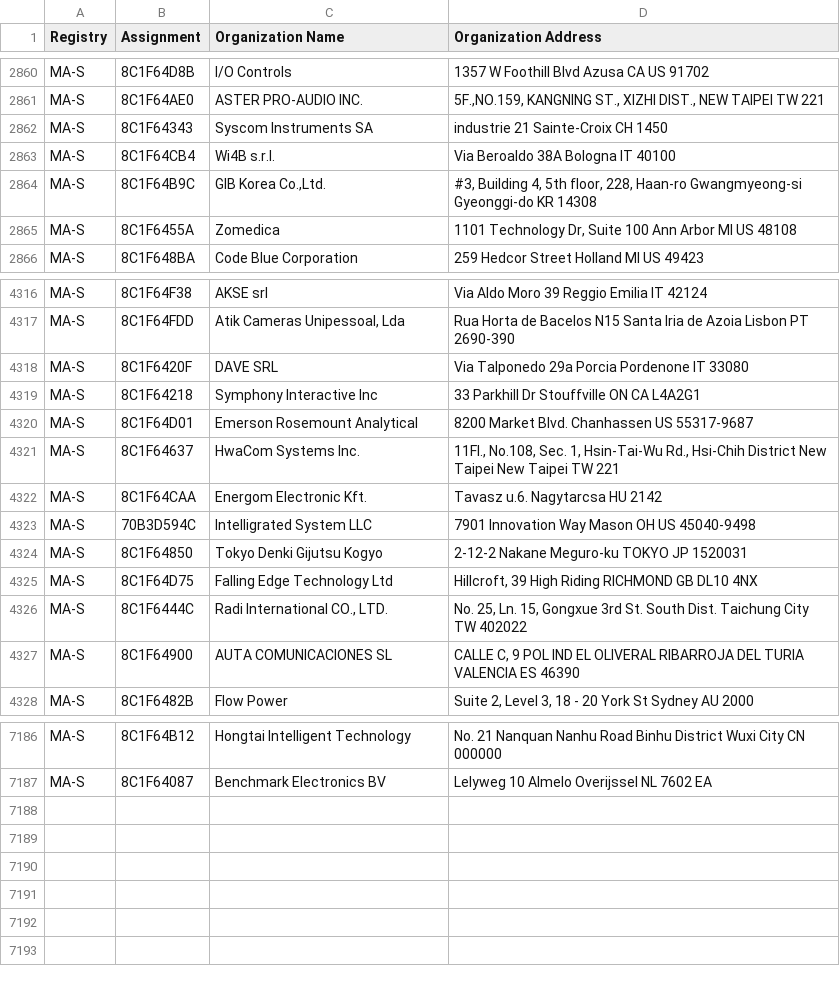
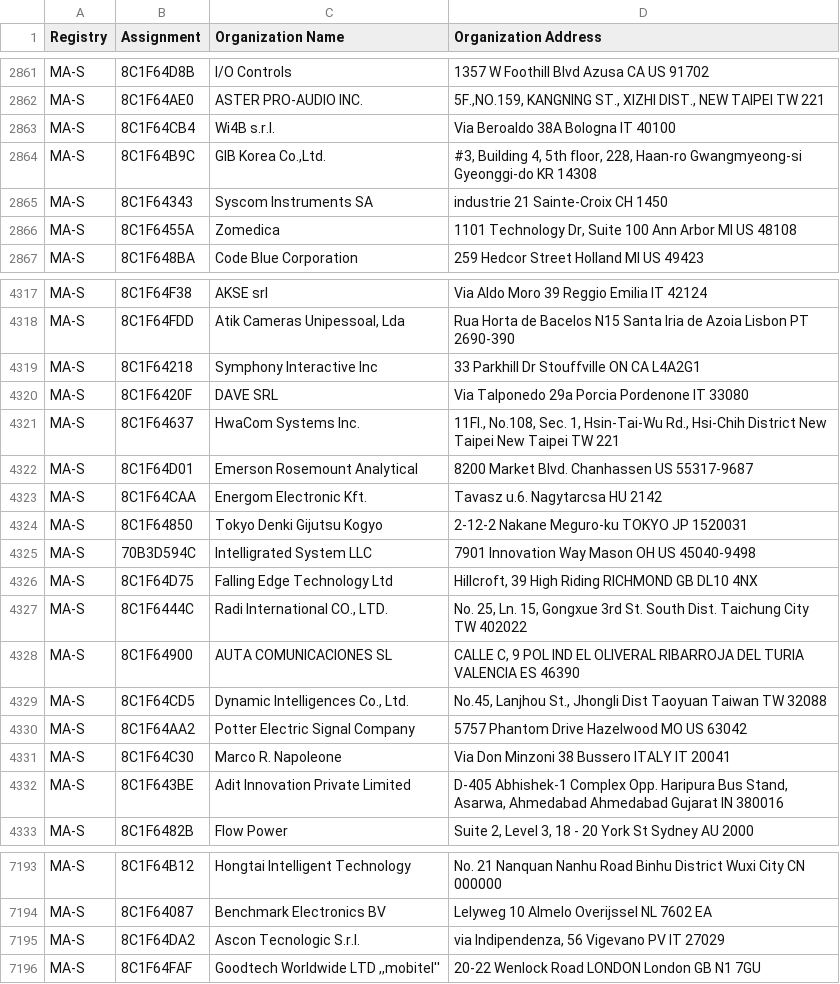
Before and after one commit to emeryn/Cybref, a CSV file: output/standards_oui_ieee_oui36.csv, drawn as a sheet; only a part is shown, gaps mark what is left out; the diff covers the shown part only.

```diff
--- a/output/standards_oui_ieee_oui36.csv
+++ b/output/standards_oui_ieee_oui36.csv
@@ -2861,5 +2862,5 @@ MA-S,8C1F64D8B,I/O Controls,1357 W Foothill Blvd Azusa CA US 91702
 MA-S,8C1F64AE0,ASTER PRO-AUDIO INC.,"5F.,NO.159, KANGNING ST., XIZHI DIST., NEW TAIPEI  TW 221 "
-MA-S,8C1F64343,Syscom Instruments SA,industrie 21 Sainte-Croix  CH 1450
 MA-S,8C1F64CB4,Wi4B s.r.l.,Via Beroaldo 38A Bologna  IT 40100
 MA-S,8C1F64B9C,"GIB Korea Co.,Ltd.","#3, Building 4, 5th floor, 228, Haan-ro Gwangmyeong-si Gyeonggi-do KR 14308 "
+MA-S,8C1F64343,Syscom Instruments SA,industrie 21 Sainte-Croix  CH 1450
 MA-S,8C1F6455A,Zomedica,"1101 Technology Dr, Suite 100 Ann Arbor MI US 48108 "
@@ -4317,9 +4318,9 @@ MA-S,8C1F64F38,AKSE srl,Via Aldo Moro 39 Reggio Emilia  IT 42124
 MA-S,8C1F64FDD,"Atik Cameras Unipessoal, Lda",Rua Horta de Bacelos N15 Santa Iria de Azoia Lisbon PT 2690-390
-MA-S,8C1F6420F,DAVE SRL,Via Talponedo 29a Porcia Pordenone IT 33080
 MA-S,8C1F64218,Symphony Interactive Inc,33 Parkhill Dr Stouffville ON CA L4A2G1
-MA-S,8C1F64D01,Emerson Rosemount Analytical,8200 Market Blvd. Chanhassen  US 55317-9687
+MA-S,8C1F6420F,DAVE SRL,Via Talponedo 29a Porcia Pordenone IT 33080
 MA-S,8C1F64637,HwaCom Systems Inc.,"11Fl., No.108, Sec. 1, Hsin-Tai-Wu Rd., Hsi-Chih District New Taipei New Taipei TW 221 "
+MA-S,8C1F64D01,Emerson Rosemount Analytical,8200 Market Blvd. Chanhassen  US 55317-9687
 MA-S,8C1F64CAA,Energom Electronic Kft.,Tavasz u.6. Nagytarcsa  HU 2142
-MA-S,70B3D594C,Intelligrated System LLC,7901 Innovation Way Mason OH US 45040-9498
 MA-S,8C1F64850,Tokyo Denki Gijutsu Kogyo,2-12-2 Nakane Meguro-ku TOKYO JP 1520031
+MA-S,70B3D594C,Intelligrated System LLC,7901 Innovation Way Mason OH US 45040-9498
 MA-S,8C1F64D75,Falling Edge Technology Ltd,"Hillcroft, 39 High Riding RICHMOND  GB DL10 4NX "
@@ -4327,2 +4328,6 @@ MA-S,8C1F6444C,"Radi International CO., LTD.","No. 25, Ln. 15, Gongxue 3rd St. S
 MA-S,8C1F64900,AUTA COMUNICACIONES SL,"CALLE C, 9 POL IND EL OLIVERAL RIBARROJA DEL TURIA VALENCIA ES 46390 "
+MA-S,8C1F64CD5,"Dynamic Intelligences Co., Ltd.","No.45, Lanjhou St., Jhongli Dist Taoyuan Taiwan TW 32088 "
+MA-S,8C1F64AA2,Potter Electric Signal Company,5757 Phantom Drive Hazelwood MO US 63042
+MA-S,8C1F64C30,Marco R. Napoleone,Via Don Minzoni 38 Bussero ITALY IT 20041
+MA-S,8C1F643BE,Adit Innovation Private Limited,"D-405 Abhishek-1 Complex Opp. Haripura Bus Stand, Asarwa, Ahmedabad Ahmedabad Gujarat IN 380016 "
 MA-S,8C1F6482B,Flow Power,"Suite 2, Level 3, 18 - 20 York St Sydney  AU 2000 "
@@ -7187 +7194,3 @@ MA-S,8C1F64B12,Hongtai Intelligent Technology,No. 21 Nanquan Nanhu Road  Binhu D
 MA-S,8C1F64087,Benchmark Electronics BV,Lelyweg 10 Almelo Overijssel NL 7602 EA
+MA-S,8C1F64DA2,Ascon Tecnologic S.r.l.,"via Indipendenza, 56 Vigevano PV IT 27029 "
+MA-S,8C1F64FAF,"Goodtech Worldwide LTD ,,mobitel''",20-22 Wenlock Road LONDON London GB N1 7GU
```
Also changed, not shown: 3 added rows, 12 moved rows and 1 edited cell elsewhere in this file, 12 other files.
